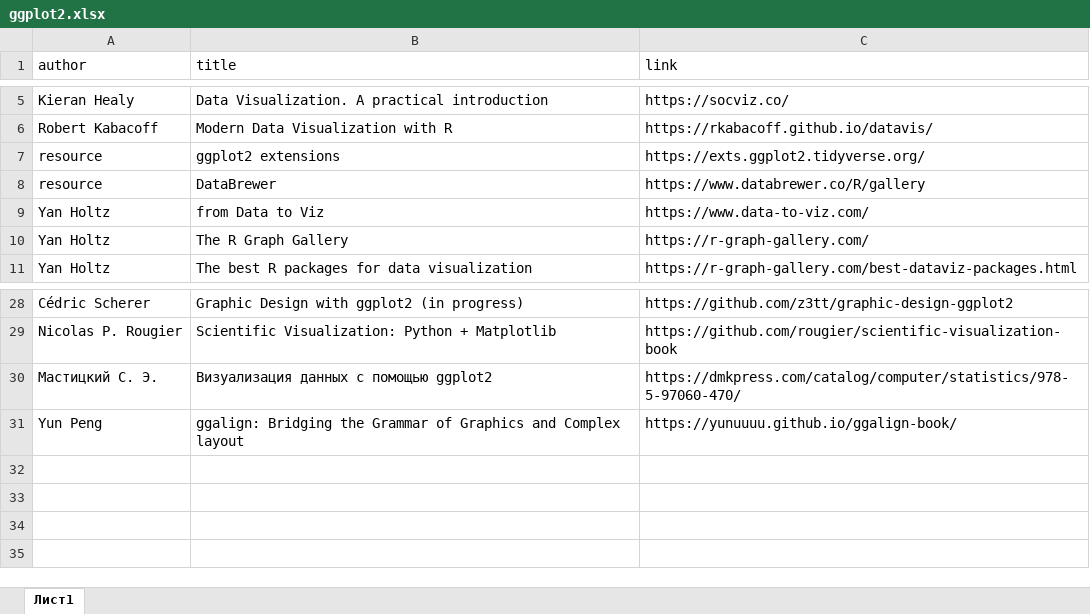
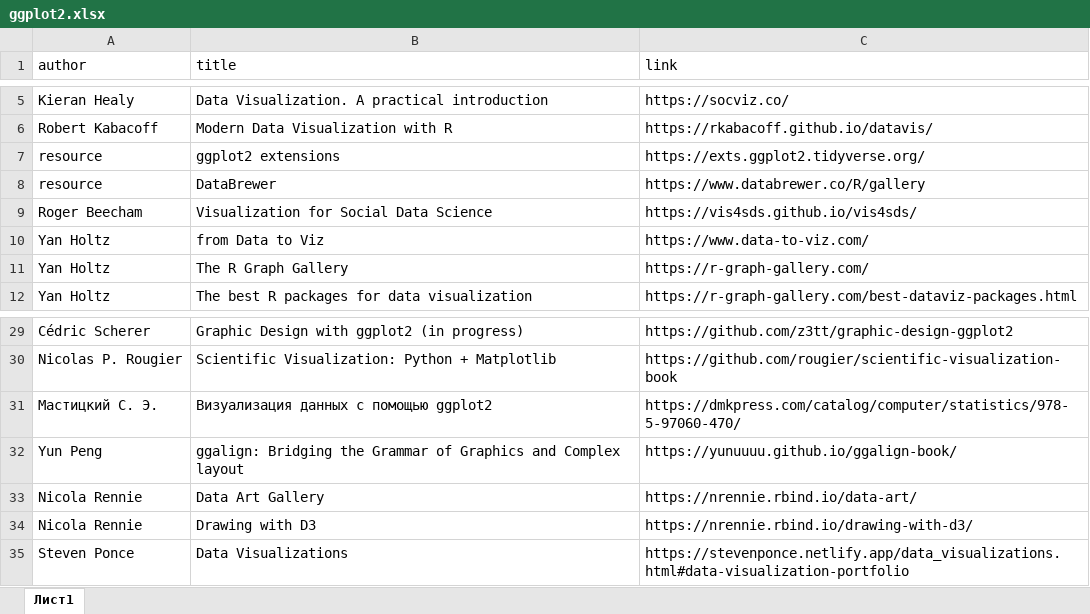
Before and after one commit to materov/rsources-book-en, an Excel workbook: tables/ggplot2.xlsx, sheet Лист1, drawn as a sheet; only a part is shown, gaps mark what is left out; values as stored, in another font and other column widths than the file's, no borders; the diff names each change by its address in the sheet, - before the commit and + after, or states it on an @@ line.

```diff
--- a/tables/ggplot2.xlsx (sheet Лист1)
+++ b/tables/ggplot2.xlsx (sheet Лист1)
+row 9: Roger Beecham | Visualization for Social Data Science | https://vis4sds.github.io/vis4sds/
+row 33: Nicola Rennie | Data Art Gallery | https://nrennie.rbind.io/data-art/
+row 34: Nicola Rennie | Drawing with D3 | https://nrennie.rbind.io/drawing-with-d3/
+row 35: Steven Ponce | Data Visualizations | https://stevenponce.netlify.app/data_visualizations.html#data-visualization-portfolio
```
Also changed, not shown: tables/books_eng.xlsx, tables/books_geocomp.xlsx, 12 other files.
